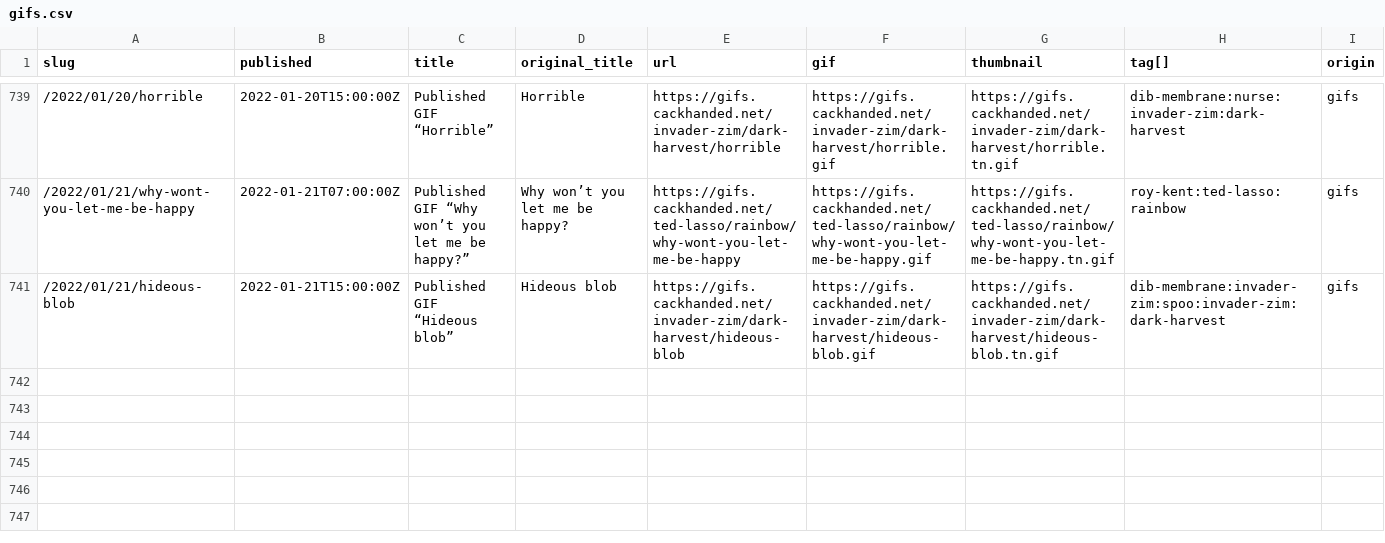
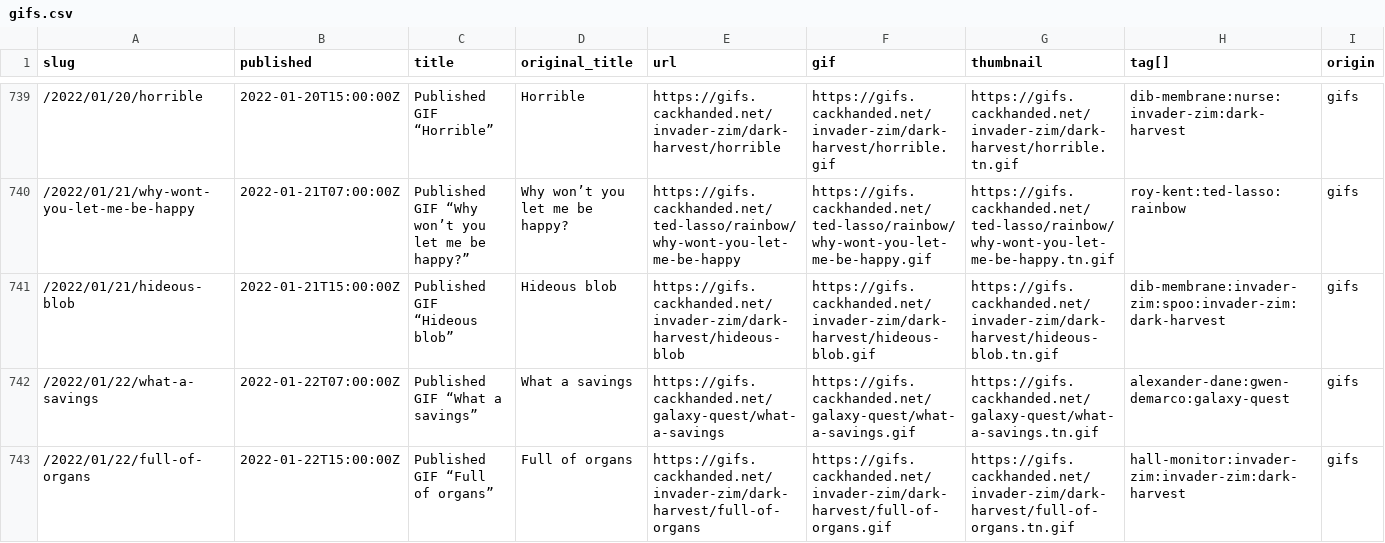
Before and after one commit to norm/marknormanfrancis.com, a CSV file: source/gifs.csv, drawn as a sheet; only a part is shown, gaps mark what is left out; rows hold the shown columns only; the diff names each change by its address in the sheet, - before the commit and + after, or states it on an @@ line.

```diff
--- a/source/gifs.csv
+++ b/source/gifs.csv
+row 742: /2022/01/22/what-a-savings | 2022-01-22T07:00:00Z | Published GIF “What a savings” | What a savings | https://gifs.cackhanded.net/galaxy-quest/what-a-savings | https://gifs.cackhanded.net/galaxy-quest/what-a-savings.gif | https://gifs.cackhanded.net/galaxy-quest/what-a-savings.tn.gif | alexander-dane:gwen-demarco:galaxy-quest | gifs
+row 743: /2022/01/22/full-of-organs | 2022-01-22T15:00:00Z | Published GIF “Full of organs” | Full of organs | https://gifs.cackhanded.net/invader-zim/dark-harvest/full-of-organs | https://gifs.cackhanded.net/invader-zim/dark-harvest/full-of-organs.gif | https://gifs.cackhanded.net/invader-zim/dark-harvest/full-of-organs.tn.gif | hall-monitor:invader-zim:invader-zim:dark-harvest | gifs
```
Also changed, not shown: 8 other files.
